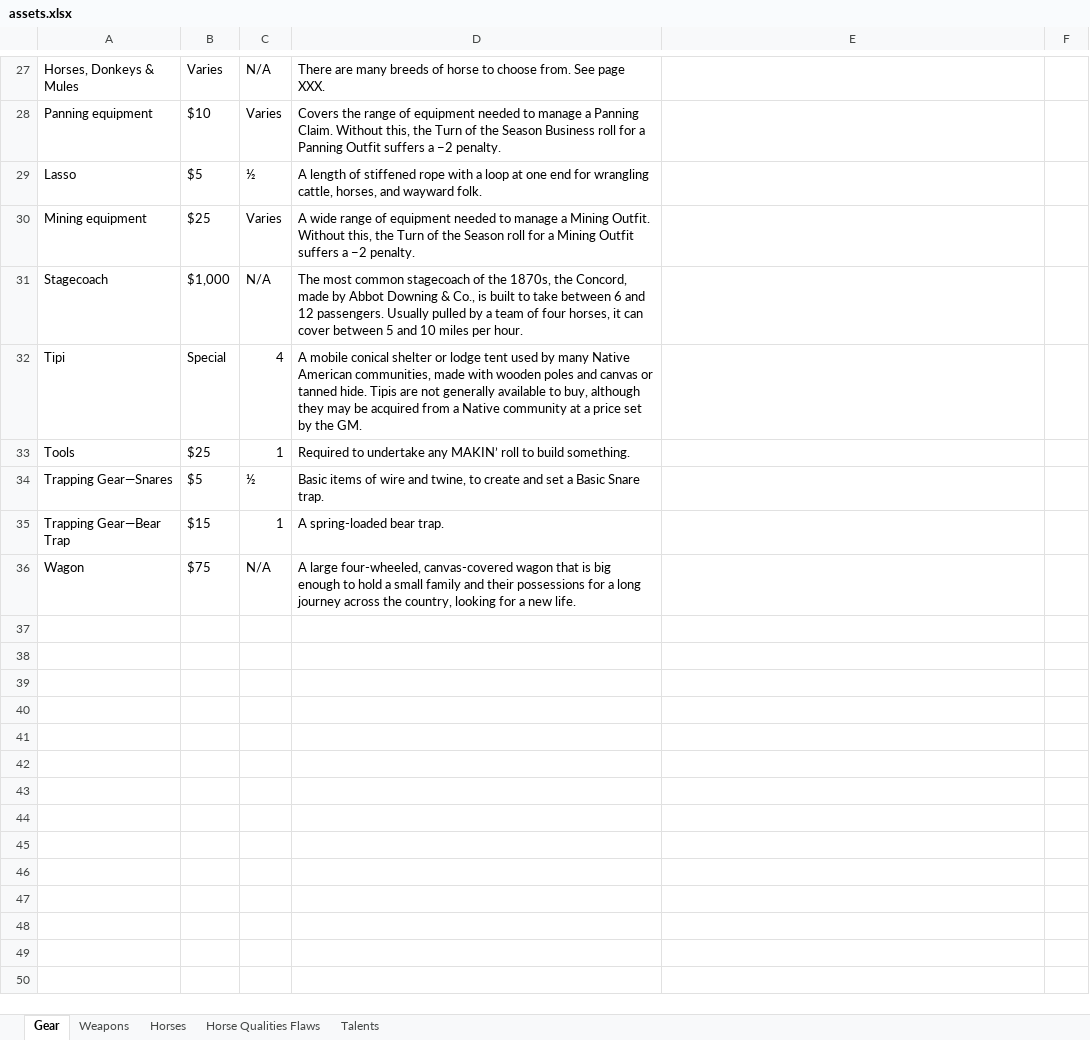
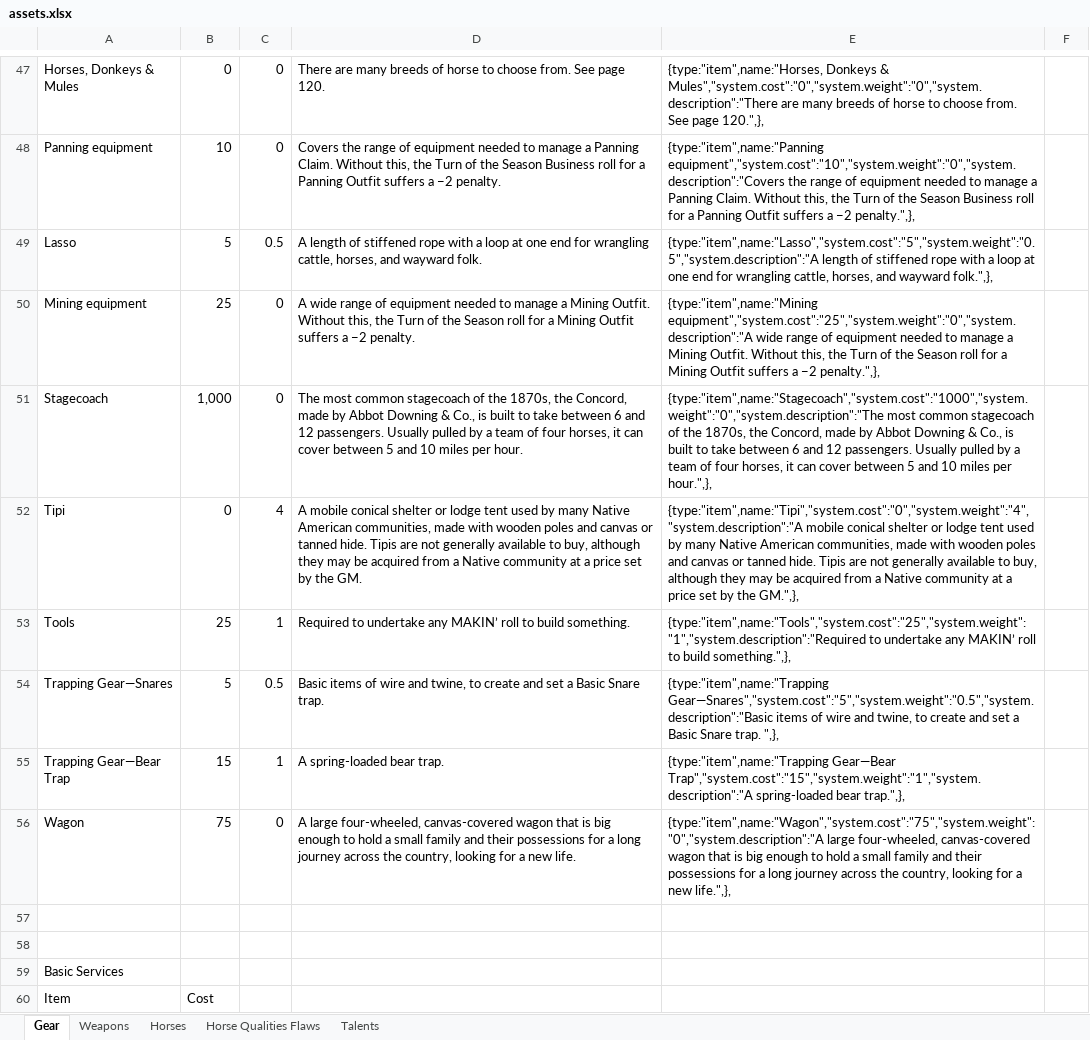
Before and after one commit to pwatson100/talesoftheoldwest, an Excel workbook: rolltables/assets.xlsx, sheet Gear, drawn as a sheet; only a part is shown, gaps mark what is left out; values as stored, in another font and other column widths than the file's, no borders; addresses are those after the commit; the diff covers the shown part only; the diff names each change by its address in the sheet, - before the commit and + after, or states it on an @@ line.

```diff
--- a/rolltables/assets.xlsx (sheet Gear)
+++ b/rolltables/assets.xlsx (sheet Gear)
-B47: Varies
+B47: 0
-C47: N/A
+C47: 0
-D47: …See page XXX.
+D47: …See page 120.
-E47: (empty)
+E47: {type:"item",name:"Horses, Donkeys & Mules","system.cost":"0","system.weight":"0","system.description":"There are many breeds of horse to choose from. See page 120.",},
-B48: $10
+B48: 10
-C48: Varies
+C48: 0
-E48: (empty)
+E48: {type:"item",name:"Panning equipment","system.cost":"10","system.weight":"0","system.description":"Covers the range of equipment needed to manage a Panning Claim. Without this, the Turn of the Season Business roll for a Panning Outfit suffers a −2 penalty.",},
-B49: $5
+B49: 5
-C49: ½
+C49: 0.5
-E49: (empty)
+E49: {type:"item",name:"Lasso","system.cost":"5","system.weight":"0.5","system.description":"A length of stiffened rope with a loop at one end for wrangling cattle, horses, and wayward folk.",},
-B50: $25
+B50: 25
-C50: Varies
+C50: 0
-E50: (empty)
+E50: {type:"item",name:"Mining equipment","system.cost":"25","system.weight":"0","system.description":"A wide range of equipment needed to manage a Mining Outfit. Without this, the Turn of the Season roll for a Mining Outfit suffers a −2 penalty.",},
-B51: $1,000
+B51: 1,000
-C51: N/A
+C51: 0
-E51: (empty)
+E51: {type:"item",name:"Stagecoach","system.cost":"1000","system.weight":"0","system.description":"The most common stagecoach of the 1870s, the Concord, made by Abbot Downing & Co., is built to take between 6 and 12 passengers. Usually pulled by a team of four horses, it can cover between 5 and 10 miles per hour.",},
-B52: Special
+B52: 0
-E52: (empty)
+E52: {type:"item",name:"Tipi","system.cost":"0","system.weight":"4","system.description":"A mobile conical shelter or lodge tent used by many Native American communities, made with wooden poles and canvas or tanned hide. Tipis are not generally available to buy, although they may be acquired from a Native community at a price set by the GM.",},
-B53: $25
+B53: 25
-E53: (empty)
+E53: {type:"item",name:"Tools","system.cost":"25","system.weight":"1","system.description":"Required to undertake any MAKIN’ roll to build something.",},
-B54: $5
+B54: 5
-C54: ½
+C54: 0.5
-E54: (empty)
+E54: {type:"item",name:"Trapping Gear—Snares","system.cost":"5","system.weight":"0.5","system.description":"Basic items of wire and twine, to create and set a Basic Snare trap. ",},
-B55: $15
+B55: 15
-E55: (empty)
+E55: {type:"item",name:"Trapping Gear—Bear Trap","system.cost":"15","system.weight":"1","system.description":"A spring-loaded bear trap.",},
-B56: $75
+B56: 75
-C56: N/A
+C56: 0
-E56: (empty)
+E56: {type:"item",name:"Wagon","system.cost":"75","system.weight":"0","system.description":"A large four-wheeled, canvas-covered wagon that is big enough to hold a small family and their possessions for a long journey across the country, looking for a new life.",},
+row 57: (empty)
+row 58: (empty)
+row 59: Basic Services
+row 60: Item | Cost
```
Also changed, not shown: 41 added rows, 1 removed row, 79 edited cells and cell formats elsewhere in this sheet, sheet Weapons, 23 other files.
